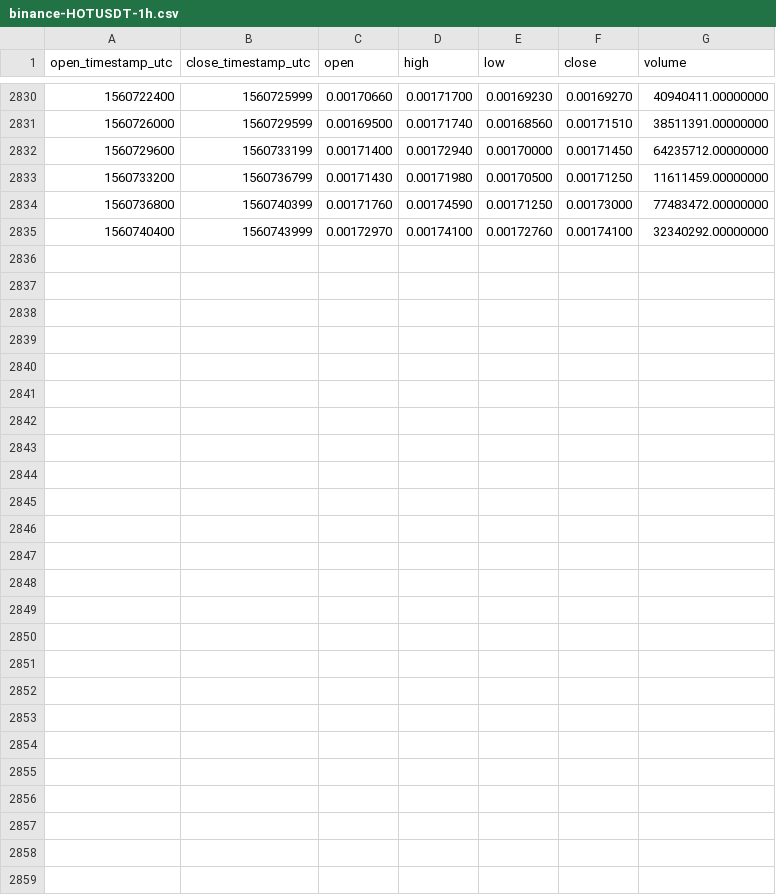
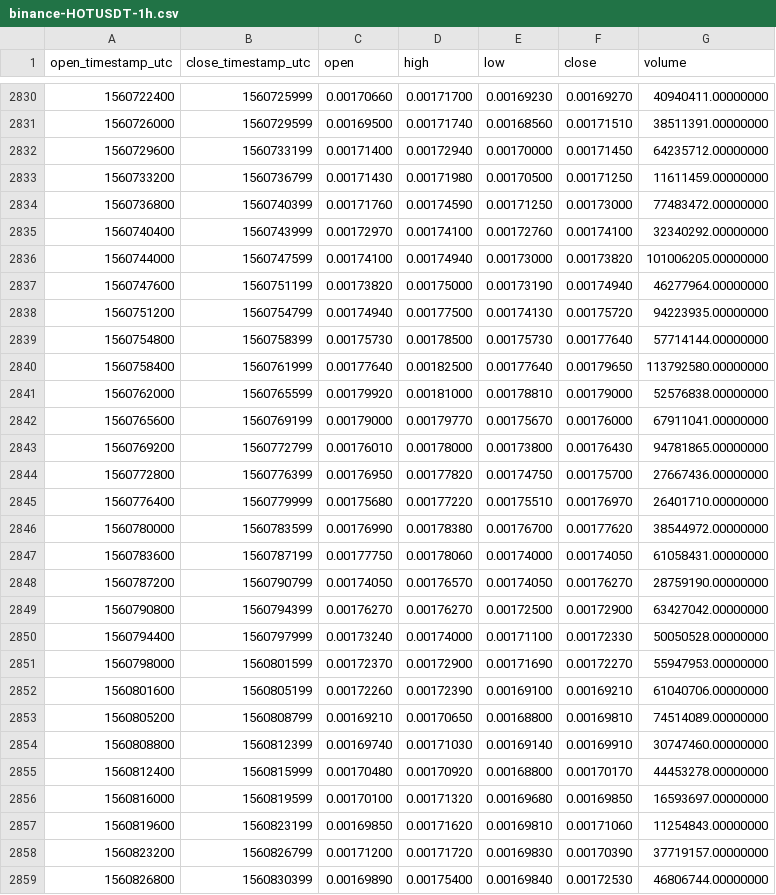
Before and after one commit to cryptobigbro/binance-HOTUSDT, a CSV file: binance-HOTUSDT-1h.csv, drawn as a sheet; only a part is shown, gaps mark what is left out.

Commit message:
Update OHLCV data.

```diff
--- a/binance-HOTUSDT-1h.csv
+++ b/binance-HOTUSDT-1h.csv
@@ -2835 +2835,25 @@ open_timestamp_utc,close_timestamp_utc,open,high,low,close,volume
 1560740400,1560743999,0.00172970,0.00174100,0.00172760,0.00174100,32340292.00000000
+1560744000,1560747599,0.00174100,0.00174940,0.00173000,0.00173820,101006205.00000000
+1560747600,1560751199,0.00173820,0.00175000,0.00173190,0.00174940,46277964.00000000
+1560751200,1560754799,0.00174940,0.00177500,0.00174130,0.00175720,94223935.00000000
+1560754800,1560758399,0.00175730,0.00178500,0.00175730,0.00177640,57714144.00000000
+1560758400,1560761999,0.00177640,0.00182500,0.00177640,0.00179650,113792580.00000000
+1560762000,1560765599,0.00179920,0.00181000,0.00178810,0.00179000,52576838.00000000
+1560765600,1560769199,0.00179000,0.00179770,0.00175670,0.00176000,67911041.00000000
+1560769200,1560772799,0.00176010,0.00178000,0.00173800,0.00176430,94781865.00000000
+1560772800,1560776399,0.00176950,0.00177820,0.00174750,0.00175700,27667436.00000000
+1560776400,1560779999,0.00175680,0.00177220,0.00175510,0.00176970,26401710.00000000
+1560780000,1560783599,0.00176990,0.00178380,0.00176700,0.00177620,38544972.00000000
+1560783600,1560787199,0.00177750,0.00178060,0.00174000,0.00174050,61058431.00000000
+1560787200,1560790799,0.00174050,0.00176570,0.00174050,0.00176270,28759190.00000000
+1560790800,1560794399,0.00176270,0.00176270,0.00172500,0.00172900,63427042.00000000
+1560794400,1560797999,0.00173240,0.00174000,0.00171100,0.00172330,50050528.00000000
+1560798000,1560801599,0.00172370,0.00172900,0.00171690,0.00172270,55947953.00000000
+1560801600,1560805199,0.00172260,0.00172390,0.00169100,0.00169210,61040706.00000000
+1560805200,1560808799,0.00169210,0.00170650,0.00168800,0.00169810,74514089.00000000
+1560808800,1560812399,0.00169740,0.00171030,0.00169140,0.00169910,30747460.00000000
+1560812400,1560815999,0.00170480,0.00170920,0.00168800,0.00170170,44453278.00000000
+1560816000,1560819599,0.00170100,0.00171320,0.00169680,0.00169850,16593697.00000000
+1560819600,1560823199,0.00169850,0.00171620,0.00169810,0.00171060,11254843.00000000
+1560823200,1560826799,0.00171200,0.00171720,0.00169830,0.00170390,37719157.00000000
+1560826800,1560830399,0.00169890,0.00175400,0.00169840,0.00172530,46806744.00000000
```
Also changed, not shown: binance-HOTUSDT-1d.csv.
